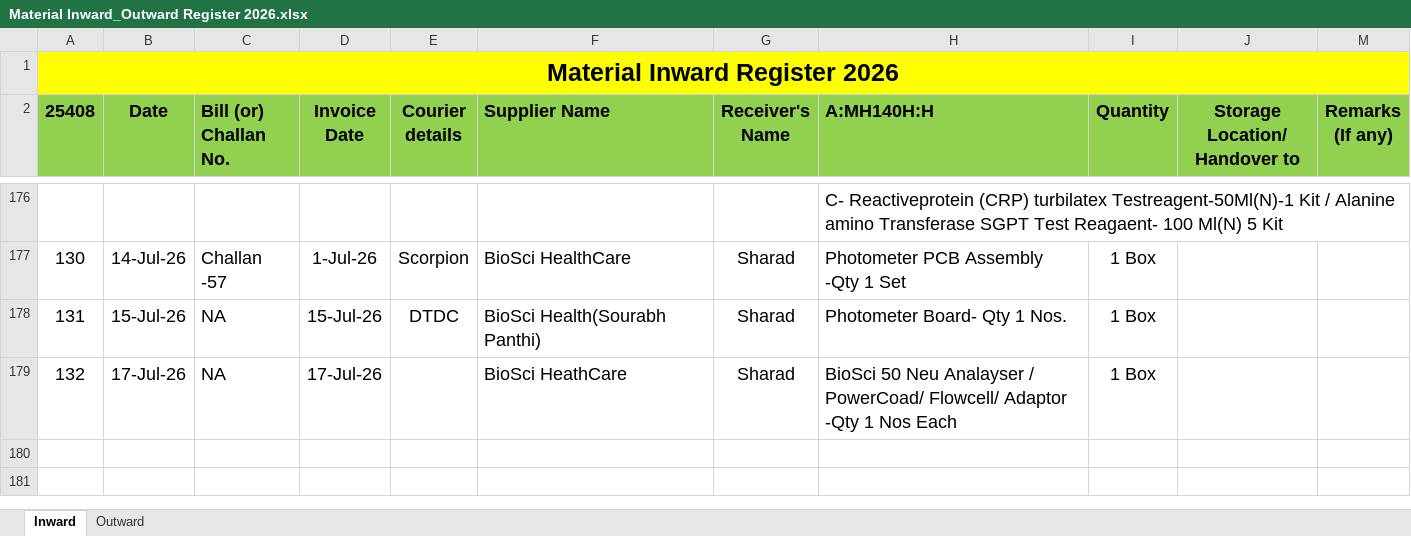
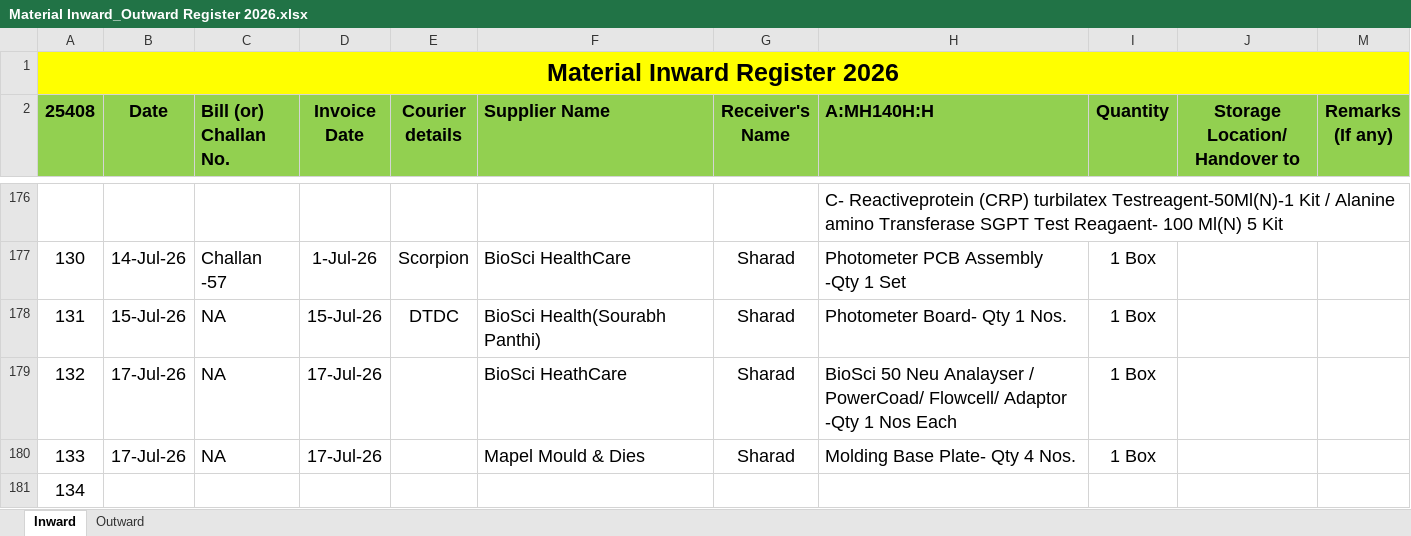
Before and after one commit to Rohidas1974/BioAmalDocument, an Excel workbook: Material Inward_Outward Register 2026.xlsx, sheet Inward, drawn as a sheet; only a part is shown, gaps mark what is left out; values as stored, in another font and other column widths than the file's, no borders; the diff names each change by its address in the sheet, - before the commit and + after, or states it on an @@ line.

Commit message:
Auto-commit: 20-07-2026 12:03:04.38

```diff
--- a/Material Inward_Outward Register 2026.xlsx (sheet Inward)
+++ b/Material Inward_Outward Register 2026.xlsx (sheet Inward)
+row 180: 133 | 17-Jul-26 | NA | 17-Jul-26 |  | Mapel Mould & Dies | Sharad | Molding Base Plate- Qty 4 Nos. | 1 Box
+row 181: 134
```
